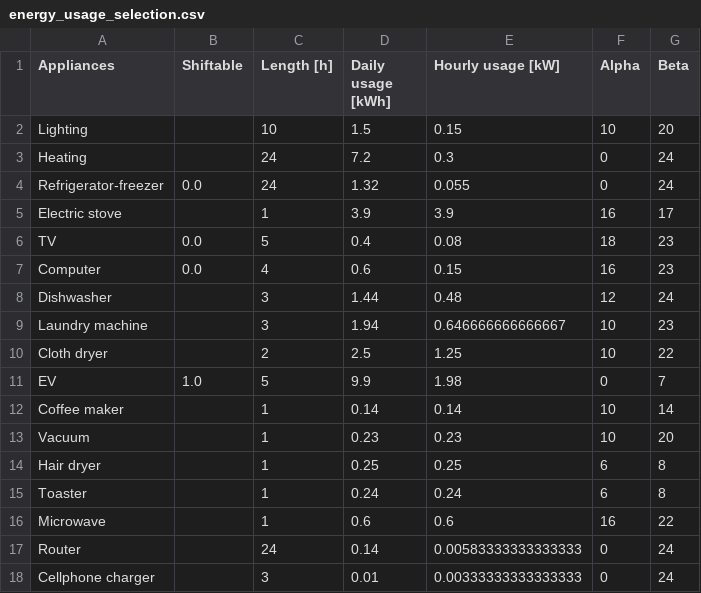
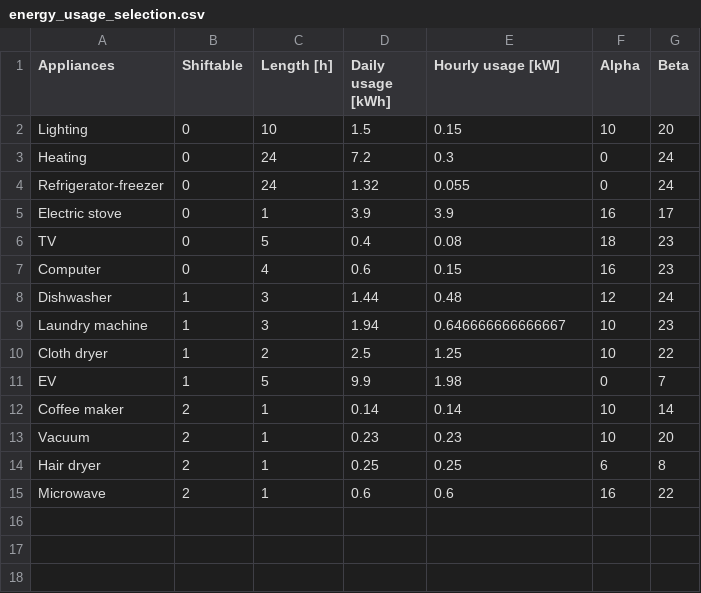
Before and after one commit to siljeben/IN5410-Energy-Informatics, a CSV file: Assignment1/data/energy_usage_selection.csv, drawn as a sheet.

Commit message:
improve random appliance selection

```diff
--- a/Assignment1/data/energy_usage_selection.csv
+++ b/Assignment1/data/energy_usage_selection.csv
@@ -1,18 +1,15 @@
 Appliances,Shiftable,Length [h],Daily usage [kWh],Hourly usage [kW],Alpha,Beta
-Lighting,,10,1.5,0.15,10,20
-Heating,,24,7.2,0.3,0,24
-Refrigerator-freezer,0.0,24,1.32,0.055,0,24
-Electric stove,,1,3.9,3.9,16,17
-TV,0.0,5,0.4,0.08,18,23
-Computer,0.0,4,0.6,0.15,16,23
-Dishwasher,,3,1.44,0.48,12,24
-Laundry machine,,3,1.94,0.646666666666667,10,23
-Cloth dryer,,2,2.5,1.25,10,22
-EV,1.0,5,9.9,1.98,0,7
-Coffee maker ,,1,0.14,0.14,10,14
-Vacuum,,1,0.23,0.23,10,20
-Hair dryer,,1,0.25,0.25,6,8
-Toaster,,1,0.24,0.24,6,8
-Microwave,,1,0.6,0.6,16,22
-Router,,24,0.14,0.00583333333333333,0,24
-Cellphone charger,,3,0.01,0.00333333333333333,0,24
+Lighting,0,10,1.5,0.15,10,20
+Heating,0,24,7.2,0.3,0,24
+Refrigerator-freezer,0,24,1.32,0.055,0,24
+Electric stove,0,1,3.9,3.9,16,17
+TV,0,5,0.4,0.08,18,23
+Computer,0,4,0.6,0.15,16,23
+Dishwasher,1,3,1.44,0.48,12,24
+Laundry machine,1,3,1.94,0.646666666666667,10,23
+Cloth dryer,1,2,2.5,1.25,10,22
+EV,1,5,9.9,1.98,0,7
+Coffee maker ,2,1,0.14,0.14,10,14
+Vacuum,2,1,0.23,0.23,10,20
+Hair dryer,2,1,0.25,0.25,6,8
+Microwave,2,1,0.6,0.6,16,22
```
Also changed, not shown: 1 other file.
